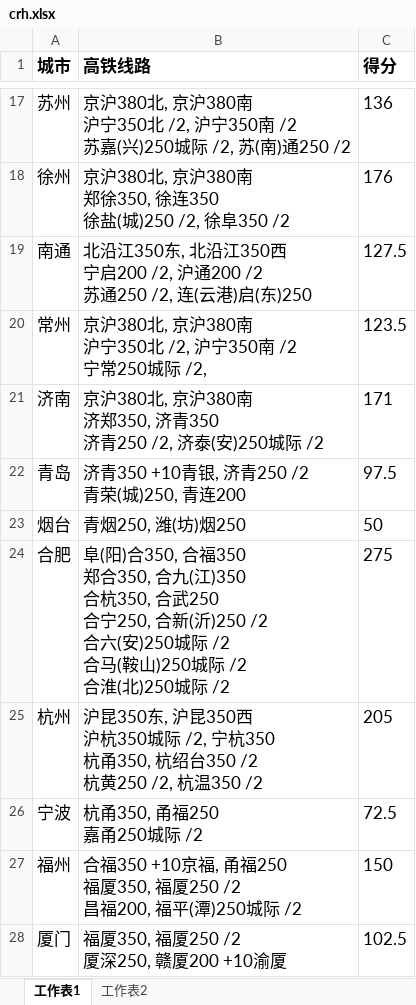
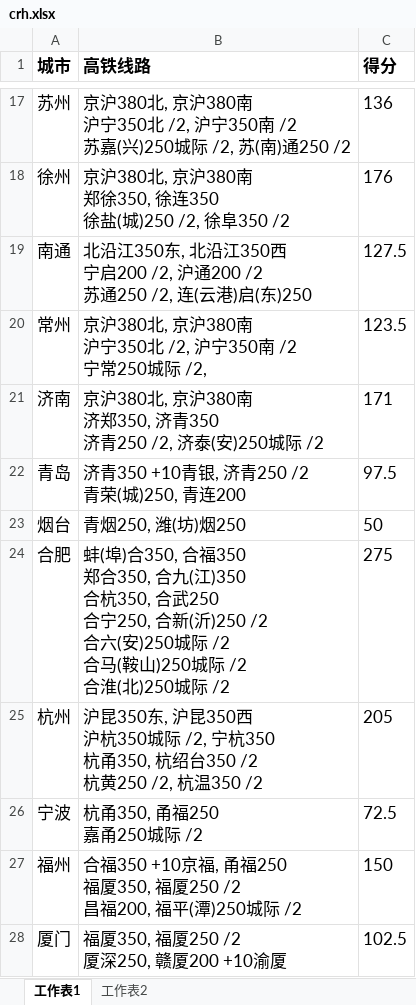
Before and after one commit to soneway/city-rank, an Excel workbook: railway/crh.xlsx, sheet 工作表1, drawn as a sheet; only a part is shown, gaps mark what is left out; values as stored, in another font and other column widths than the file's, no borders; the diff names each change by its address in the sheet, - before the commit and + after, or states it on an @@ line.

```diff
--- a/railway/crh.xlsx (sheet 工作表1)
+++ b/railway/crh.xlsx (sheet 工作表1)
-B24 (高铁线路): 阜(阳)合350, 合…
+B24 (高铁线路): 蚌(埠)合350, 合…
```
Also changed, not shown: air/air.xlsx, railway/count.xlsx, 1 other file.
